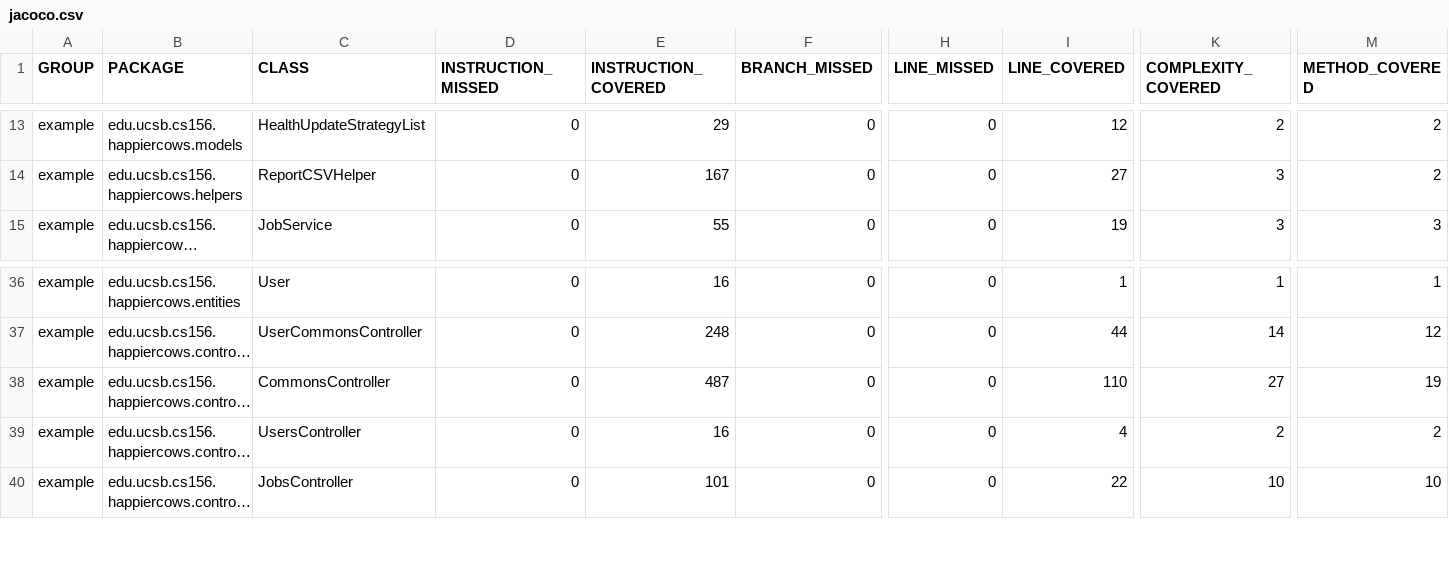
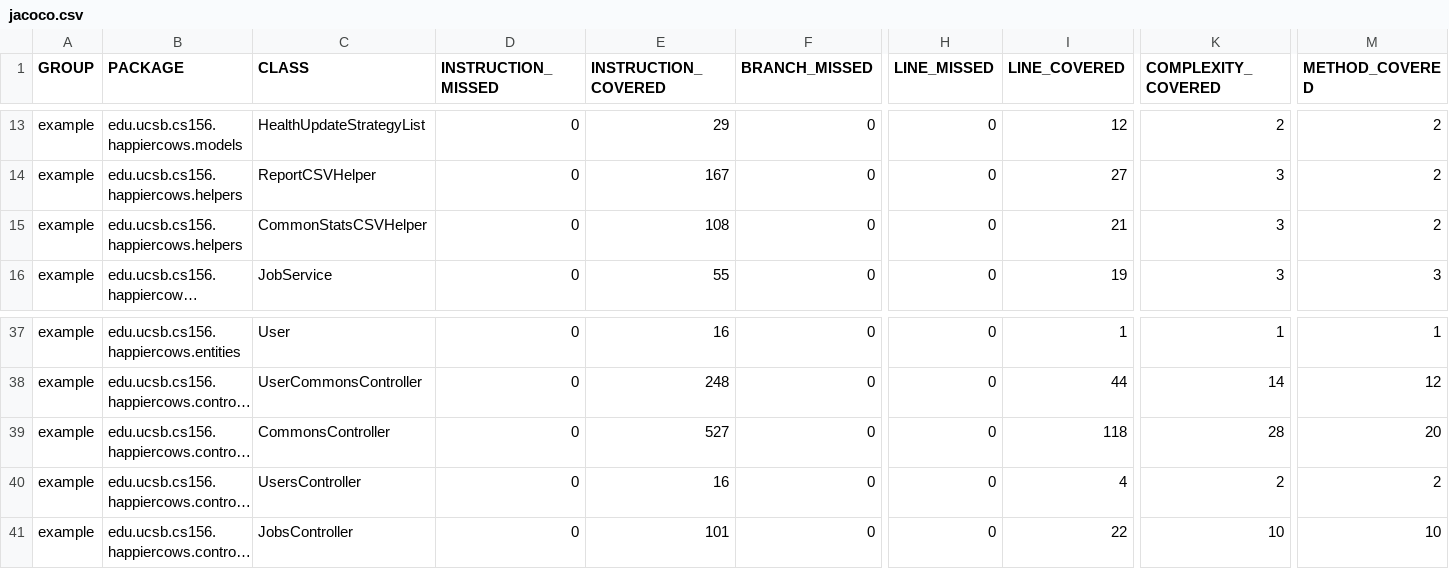
Before and after one commit to ucsb-cs156-m23/proj-happycows-m23-10am-2, a CSV file: jacoco/jacoco.csv, drawn as a sheet; only a part is shown, gaps mark what is left out; long unchanged cells end in …; addresses are those after the commit; rows hold the shown columns only; the diff names each change by its address in the sheet, - before the commit and + after, or states it on an @@ line.

Commit message:
Deploying to gh-pages from @ ucsb-cs156-m23/proj-happycows-m23-10am-2@a1f11c8beb72cf72ec3edb865070d3004b1a6ef9 🚀

```diff
--- a/jacoco/jacoco.csv
+++ b/jacoco/jacoco.csv
+row 15: example | edu.ucsb.cs156.happiercows.helpers | CommonStatsCSVHelper | 0 | 108 | 0 | 0 | 21 | 3 | 2
-E39 (INSTRUCTION_COVERED): 487
+E39 (INSTRUCTION_COVERED): 527
-I39 (LINE_COVERED): 110
+I39 (LINE_COVERED): 118
-K39 (COMPLEXITY_COVERED): 27
+K39 (COMPLEXITY_COVERED): 28
-M39 (METHOD_COVERED): 19
+M39 (METHOD_COVERED): 20
```
Also changed, not shown: 11 other files.
